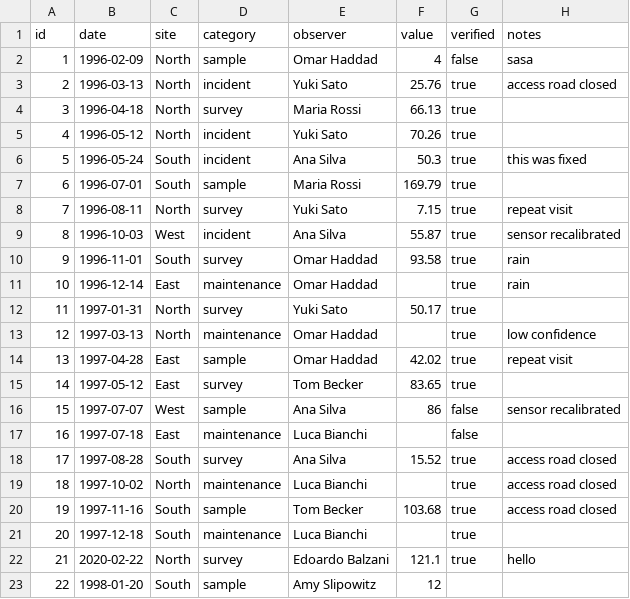
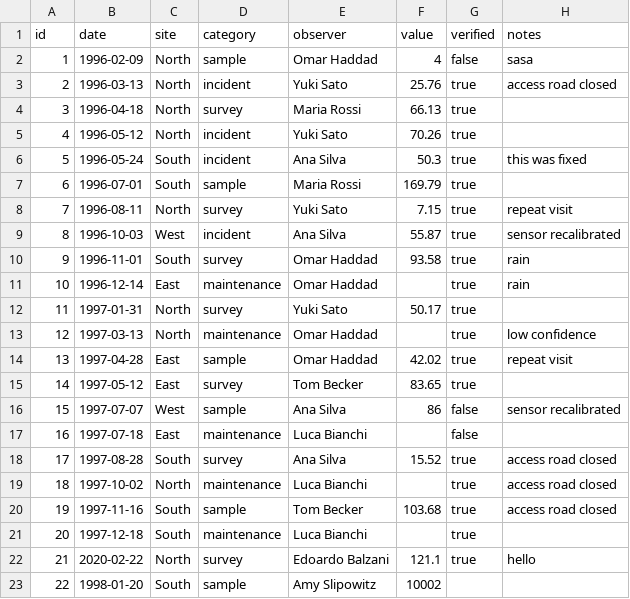
Before and after one commit to BalzaniEdoardo/template-records, a CSV file: data/records.csv, drawn as a sheet.

Commit message:
Update records.csv
i have changed a record

```diff
--- a/data/records.csv
+++ b/data/records.csv
@@ -22,2 +22,2 @@ id,date,site,category,observer,value,verified,notes
 21,2020-02-22,North,survey,Edoardo Balzani,121.1,true,hello
-22,1998-01-20,South,sample,Amy Slipowitz,12,,
+22,1998-01-20,South,sample,Amy Slipowitz,10002,,
```
